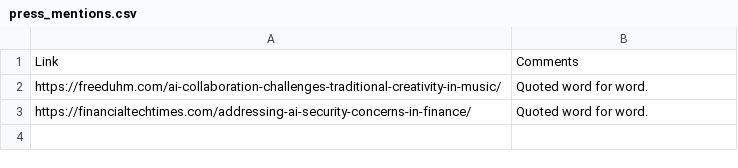
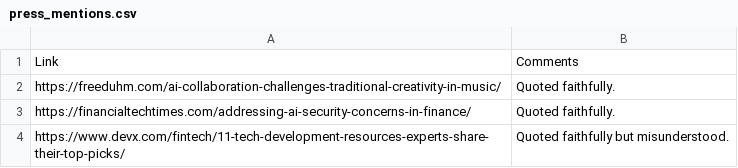
Before and after one commit to ColbyMainard/ColbyMainard.github.io, a CSV file: press_mentions.csv, drawn as a sheet.

Commit message:
Updating animations and press mentions

```diff
--- a/press_mentions.csv
+++ b/press_mentions.csv
@@ -1,3 +1,4 @@
 Link,Comments
-https://freeduhm.com/ai-collaboration-challenges-traditional-creativity-in-music/,Quoted word for word.
-https://financialtechtimes.com/addressing-ai-security-concerns-in-finance/,Quoted word for word.
+https://freeduhm.com/ai-collaboration-challenges-traditional-creativity-in-music/,Quoted faithfully.
+https://financialtechtimes.com/addressing-ai-security-concerns-in-finance/,Quoted faithfully.
+https://www.devx.com/fintech/11-tech-development-resources-experts-share-their-top-picks/,Quoted faithfully but misunderstood.
```
Also changed, not shown: 6 other files.
